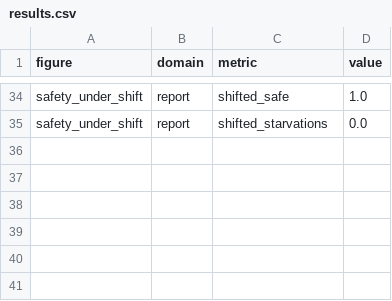
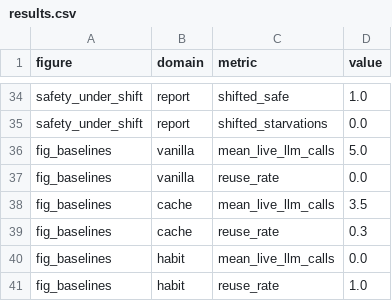
Before and after one commit to AyushSingh110/HABIT-Harnessing-Agent-Behavior-Into-deterministic-Tasks, a CSV file: figures/results.csv, drawn as a sheet; only a part is shown, gaps mark what is left out; the diff names each change by its address in the sheet, - before the commit and + after, or states it on an @@ line.

Commit message:
add baseline ladder (HABIT vs semantic cache vs vanilla) with fig_baselines

```diff
--- a/figures/results.csv
+++ b/figures/results.csv
+row 36: fig_baselines | vanilla | mean_live_llm_calls | 5.0
+row 37: fig_baselines | vanilla | reuse_rate | 0.0
+row 38: fig_baselines | cache | mean_live_llm_calls | 3.5
+row 39: fig_baselines | cache | reuse_rate | 0.3
+row 40: fig_baselines | habit | mean_live_llm_calls | 0.0
+row 41: fig_baselines | habit | reuse_rate | 1.0
```
Also changed, not shown: 5 other files.
